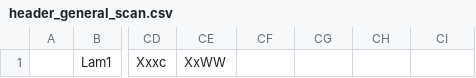
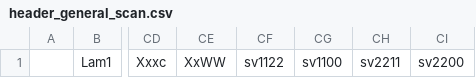
Before and after one commit to davidsuarezr/MDEO, a CSV file: header_general_scan.csv, drawn as a sheet; only a part is shown, gaps mark what is left out; the diff names each change by its address in the sheet, - before the commit and + after, or states it on an @@ line.

Commit message:
add general_scand.csv

```diff
--- a/header_general_scan.csv
+++ b/header_general_scan.csv
-CF1: (empty)
+CF1: sv1122
-CG1: (empty)
+CG1: sv1100
-CH1: (empty)
+CH1: sv2211
-CI1: (empty)
+CI1: sv2200
```
Also changed, not shown: 5 other files.
